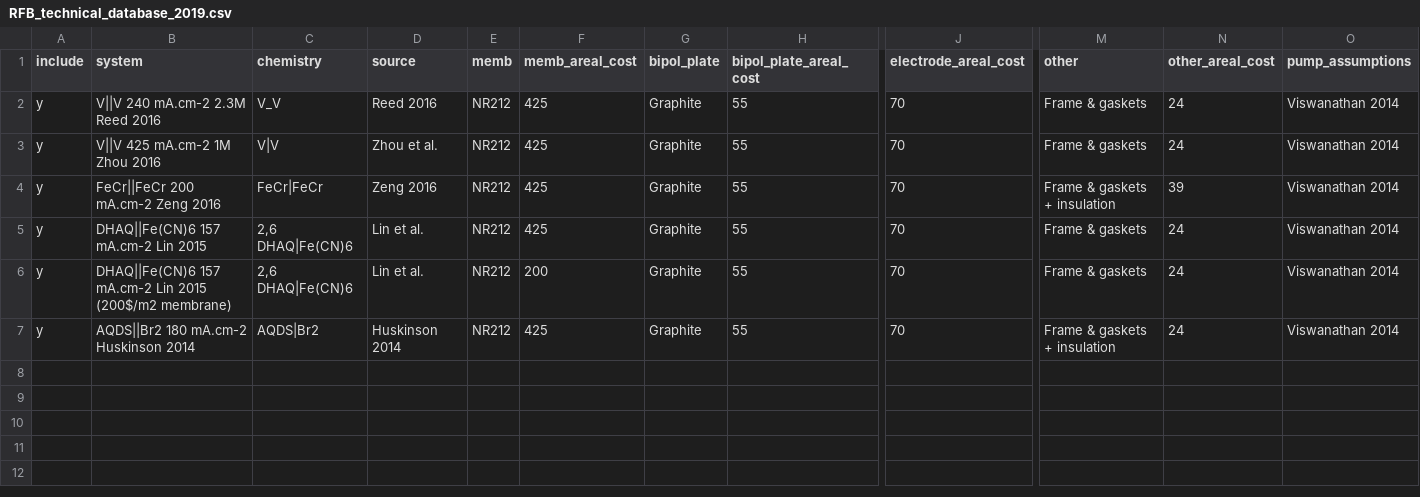
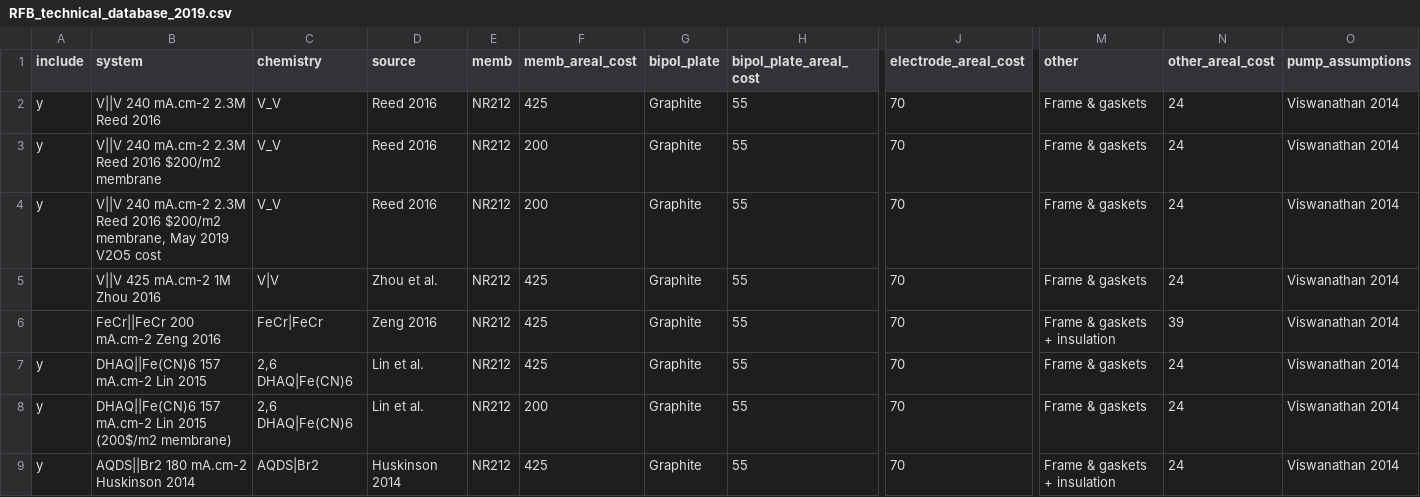
Before and after one commit to diarmidr/battery_costing, a CSV file: RFB_technical_database_2019.csv, drawn as a sheet; only a part is shown, gaps mark what is left out; addresses are those after the commit; rows hold the shown columns only; the diff names each change by its address in the sheet, - before the commit and + after, or states it on an @@ line.

Commit message:
Add files via upload

```diff
--- a/RFB_technical_database_2019.csv
+++ b/RFB_technical_database_2019.csv
+row 3: y | V||V 240 mA.cm-2 2.3M Reed 2016 $200/m2 membrane | V_V | Reed 2016 | NR212 | 200 | Graphite | 55 | 70 | Frame & gaskets | 24 | Viswanathan 2014
+row 4: y | V||V 240 mA.cm-2 2.3M Reed 2016 $200/m2 membrane, May 2019 V2O5 cost | V_V | Reed 2016 | NR212 | 200 | Graphite | 55 | 70 | Frame & gaskets | 24 | Viswanathan 2014
-A5:A6 (include): y
+A5:A6 (include): (empty)
```
